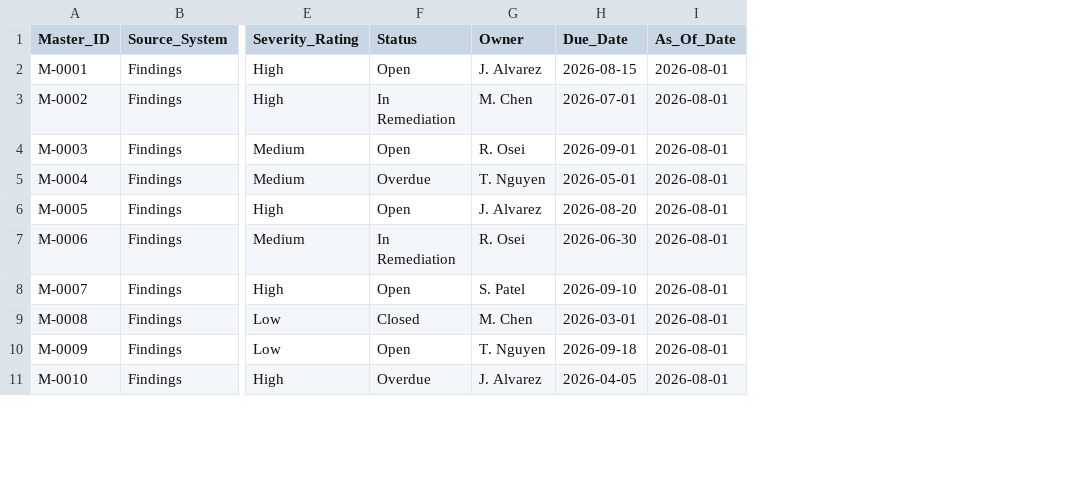
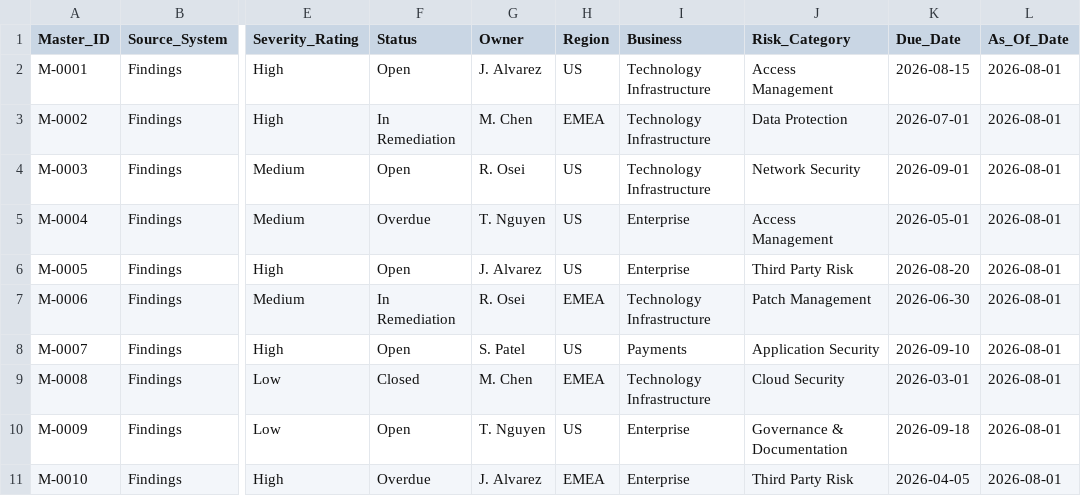
Before and after one commit to andromeder/work-automation, a CSV file: services/it-risk-issues-management/processes/aggregated-issues-reporting/data/master_file_2026-08-01.csv, drawn as a sheet; only a part is shown, gaps mark what is left out; the diff names each change by its address in the sheet, - before the commit and + after, or states it on an @@ line.

```diff
--- a/services/it-risk-issues-management/processes/aggregated-issues-reporting/data/master_file_2026-08-01.csv
+++ b/services/it-risk-issues-management/processes/aggregated-issues-reporting/data/master_file_2026-08-01.csv
+column H (Region), rows 2-11: US | EMEA | US | US | US | EMEA | US | EMEA | US | EMEA
+column I (Business), rows 2-11: Technology Infrastructure | Technology Infrastructure | Technology Infrastructure | Enterprise | Enterprise | Technology Infrastructure | Payments | Technology Infrastructure | Enterprise | Enterprise
+column J (Risk_Category), rows 2-11: Access Management | Data Protection | Network Security | Access Management | Third Party Risk | Patch Management | Application Security | Cloud Security | Governance & Documentation | Third Party Risk
```
Also changed, not shown: services/it-risk-issues-management/processes/aggregated-issues-reporting/data/enterprise_issues_extract.csv, services/it-risk-issues-management/processes/aggregated-issues-reporting/data/findings_extract.csv, 4 other files.
